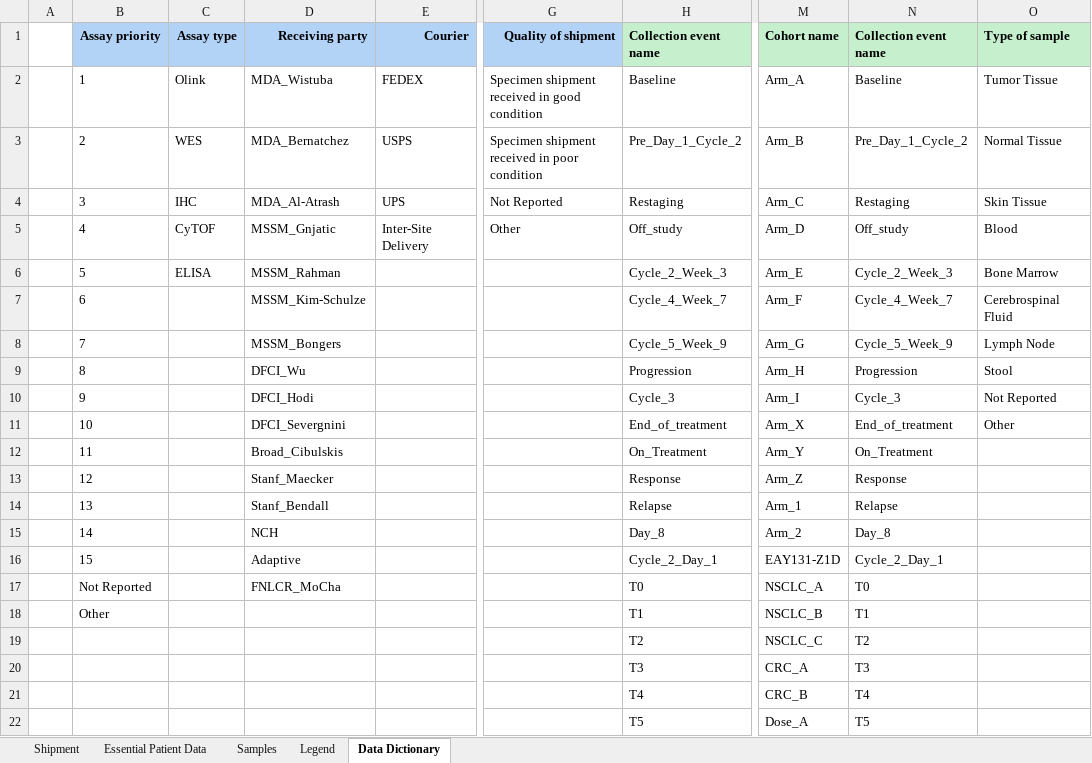
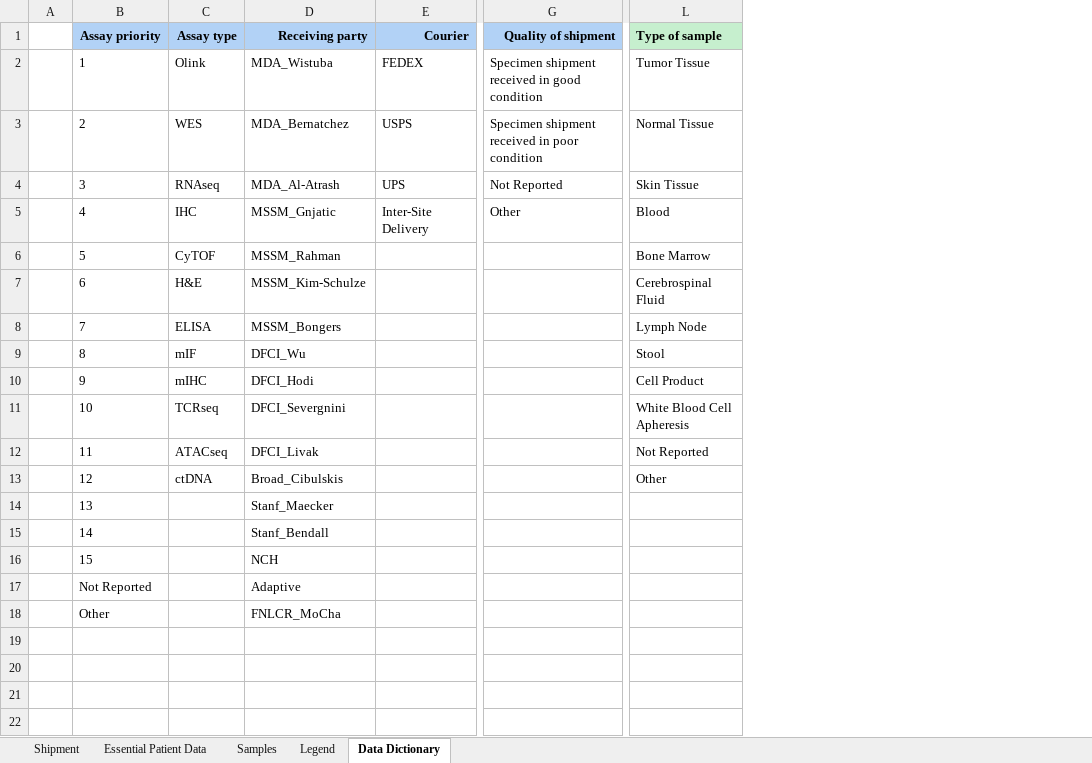
Before and after one commit to CIMAC-CIDC/cidc-schemas, an Excel workbook: template_examples/plasma_template.xlsx, sheet Data Dictionary, drawn as a sheet; only a part is shown, gaps mark what is left out; values as stored, in another font and other column widths than the file's, no borders; removed rows and columns are numbered as before the commit, all else as after; rows hold the shown columns only; the diff covers the shown part only; the diff names each change by its address in the sheet, - before the commit and + after, or states it on an @@ line.

```diff
--- a/template_examples/plasma_template.xlsx (sheet Data Dictionary)
+++ b/template_examples/plasma_template.xlsx (sheet Data Dictionary)
-column H (Collection event name), rows 2-14: Baseline | Pre_Day_1_Cycle_2 | Restaging | Off_study | Cycle_2_Week_3 | Cycle_4_Week_7 | Cycle_5_Week_9 | Progression | Cycle_3 | End_of_treatment | On_Treatment | Response | Relapse; rows 19-22: T2 | T3 | T4 | T5
-column M (Cohort name), rows 2-14: Arm_A | Arm_B | Arm_C | Arm_D | Arm_E | Arm_F | Arm_G | Arm_H | Arm_I | Arm_X | Arm_Y | Arm_Z | Arm_1; rows 19-22: NSCLC_C | CRC_A | CRC_B | Dose_A
-column N (Collection event name), rows 2-14: Baseline | Pre_Day_1_Cycle_2 | Restaging | Off_study | Cycle_2_Week_3 | Cycle_4_Week_7 | Cycle_5_Week_9 | Progression | Cycle_3 | End_of_treatment | On_Treatment | Response | Relapse; rows 19-22: T2 | T3 | T4 | T5
-C4 (Assay type): IHC
+C4 (Assay type): RNAseq
-C5 (Assay type): CyTOF
+C5 (Assay type): IHC
-C6 (Assay type): ELISA
+C6 (Assay type): CyTOF
-C7 (Assay type): (empty)
+C7 (Assay type): H&E
-C8 (Assay type): (empty)
+C8 (Assay type): ELISA
-C9 (Assay type): (empty)
+C9 (Assay type): mIF
-C10 (Assay type): (empty)
+C10 (Assay type): mIHC
-L10 (Type of sample): Not Reported
+L10 (Type of sample): Cell Product
-C11 (Assay type): (empty)
+C11 (Assay type): TCRseq
-L11 (Type of sample): Other
+L11 (Type of sample): White Blood Cell Apheresis
-C12 (Assay type): (empty)
+C12 (Assay type): ATACseq
-D12 (Receiving party): Broad_Cibulskis
+D12 (Receiving party): DFCI_Livak
-L12 (Type of sample): (empty)
+L12 (Type of sample): Not Reported
-C13 (Assay type): (empty)
+C13 (Assay type): ctDNA
-D13 (Receiving party): Stanf_Maecker
+D13 (Receiving party): Broad_Cibulskis
-L13 (Type of sample): (empty)
+L13 (Type of sample): Other
-D14 (Receiving party): Stanf_Bendall
+D14 (Receiving party): Stanf_Maecker
-row 15:  | 14 |  | NCH |  |  | Day_8 | Arm_2 | Day_8
-row 16:  | 15 |  | Adaptive |  |  | Cycle_2_Day_1 | EAY131-Z1D | Cycle_2_Day_1
-row 17:  | Not Reported |  | FNLCR_MoCha |  |  | T0 | NSCLC_A | T0
-row 18:  | Other |  |  |  |  | T1 | NSCLC_B | T1
-B15 (Assay priority): (empty)
+B15 (Assay priority): 14
-D15 (Receiving party): (empty)
+D15 (Receiving party): Stanf_Bendall
-B16 (Assay priority): (empty)
+B16 (Assay priority): 15
-D16 (Receiving party): (empty)
+D16 (Receiving party): NCH
-B17 (Assay priority): (empty)
+B17 (Assay priority): Not Reported
-D17 (Receiving party): (empty)
+D17 (Receiving party): Adaptive
-B18 (Assay priority): (empty)
+B18 (Assay priority): Other
-D18 (Receiving party): (empty)
+D18 (Receiving party): FNLCR_MoCha
```
Also changed, not shown: 5 removed rows elsewhere in this sheet, sheet Samples, sheet Essential Patient Data, sheet Shipment, sheet Legend, template_examples/normal_blood_dna_template.xlsx, template_examples/normal_tissue_dna_template.xlsx, 18 other files.
